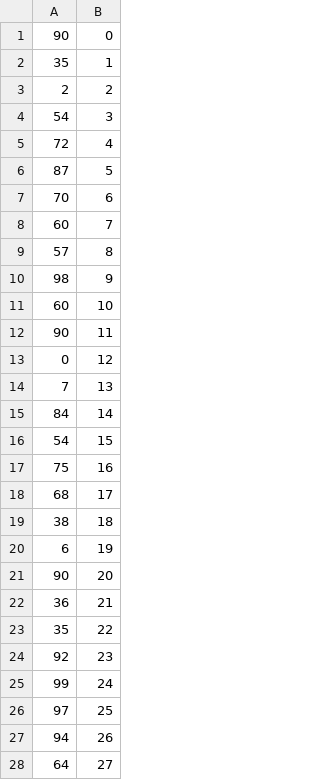
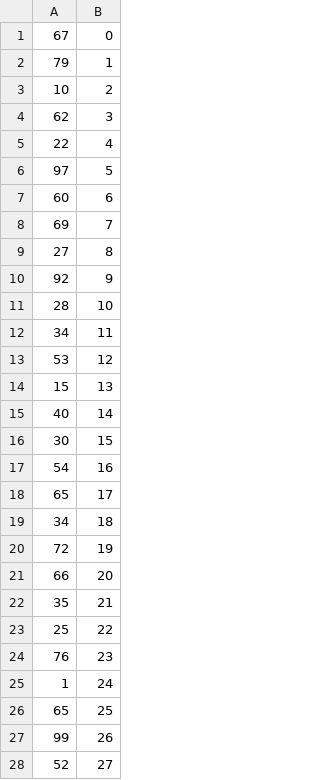
Before and after one commit to declan-haojin/mini-amazon, a CSV file: db/data/purchases_orders.csv, drawn as a sheet; only a part is shown; the diff covers the shown part only.

```diff
--- a/db/data/purchases_orders.csv
+++ b/db/data/purchases_orders.csv
@@ -1,28 +1,28 @@
-"90","0"
-"35","1"
-"2","2"
-"54","3"
-"72","4"
-"87","5"
-"70","6"
-"60","7"
-"57","8"
-"98","9"
-"60","10"
-"90","11"
-"0","12"
-"7","13"
-"84","14"
-"54","15"
-"75","16"
-"68","17"
-"38","18"
-"6","19"
-"90","20"
-"36","21"
-"35","22"
-"92","23"
-"99","24"
-"97","25"
-"94","26"
-"64","27"
+"67","0"
+"79","1"
+"10","2"
+"62","3"
+"22","4"
+"97","5"
+"60","6"
+"69","7"
+"27","8"
+"92","9"
+"28","10"
+"34","11"
+"53","12"
+"15","13"
+"40","14"
+"30","15"
+"54","16"
+"65","17"
+"34","18"
+"72","19"
+"66","20"
+"35","21"
+"25","22"
+"76","23"
+"1","24"
+"65","25"
+"99","26"
+"52","27"
```
Also changed, not shown: 72 edited cells elsewhere in this file, db/data/Cart.csv, db/data/Orders.csv, 13 other files.
